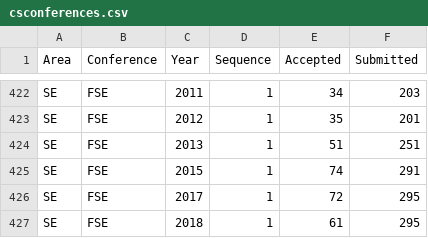
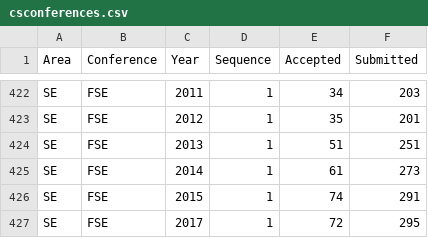
Before and after one commit to emeryberger/csconferences, a CSV file: csconferences.csv, drawn as a sheet; only a part is shown, gaps mark what is left out; the shorter side is filled out with more unchanged rows; the diff names each change by its address in the sheet, - before the commit and + after, or states it on an @@ line.

```diff
--- a/csconferences.csv
+++ b/csconferences.csv
+row 425: SE | FSE | 2014 | 1 | 61 | 273
```
Also changed, not shown: 2 other files.
